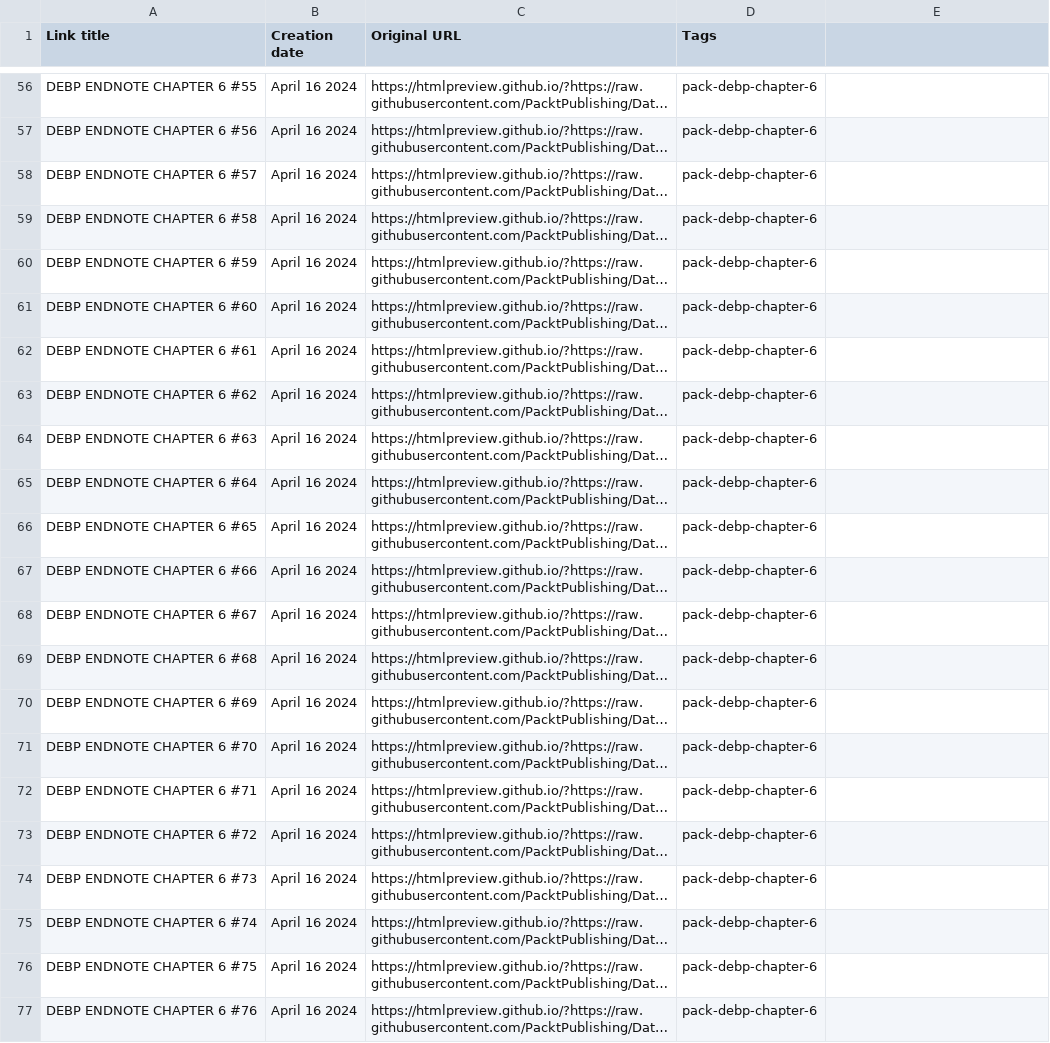
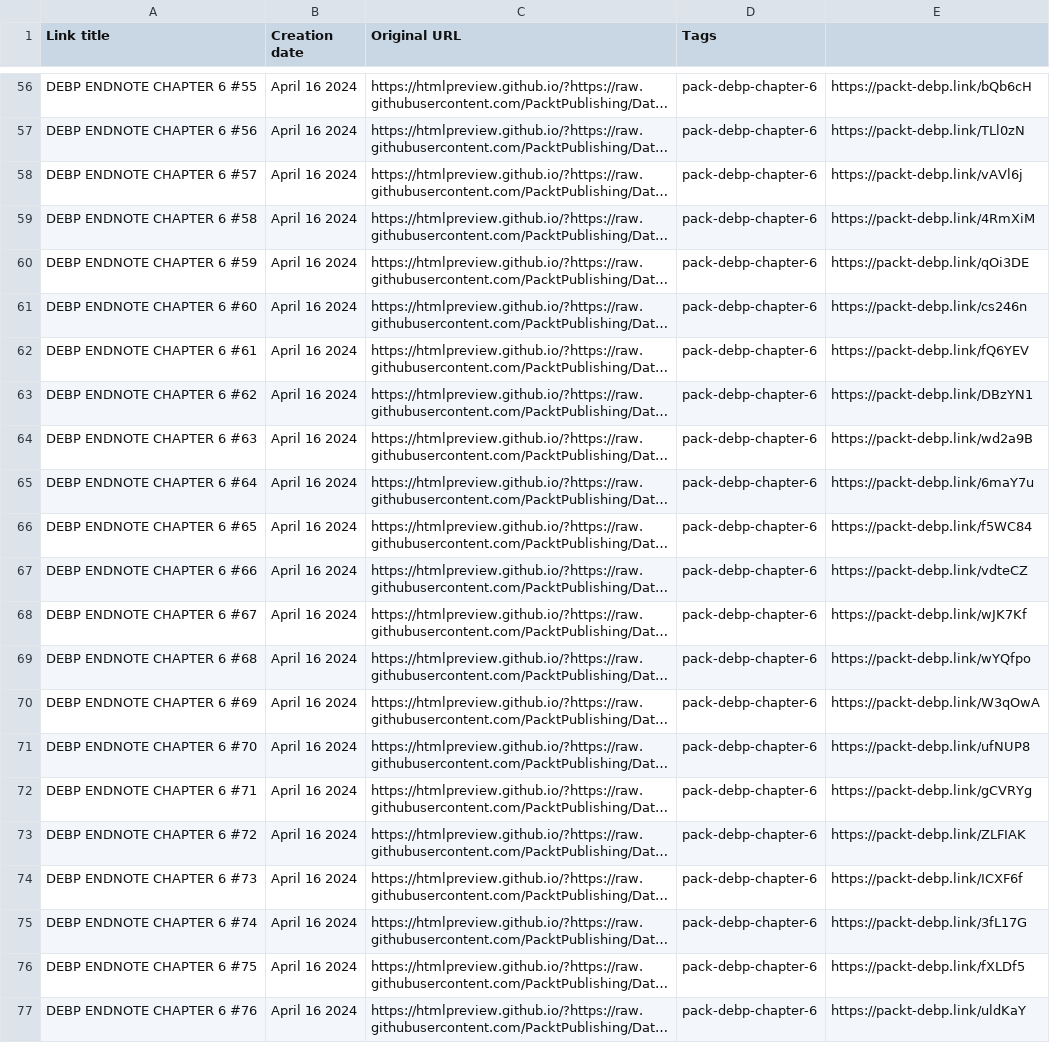
Before and after one commit to PacktPublishing/Data-Engineering-Best-Practices, a CSV file: Endnotes/chapter-6/archive/Chapter 6.endnotes.csv, drawn as a sheet; only a part is shown, gaps mark what is left out; long unchanged cells end in …; the diff covers the shown part only; the diff names each change by its address in the sheet, - before the commit and + after, or states it on an @@ line.

```diff
--- a/Endnotes/chapter-6/archive/Chapter 6.endnotes.csv
+++ b/Endnotes/chapter-6/archive/Chapter 6.endnotes.csv
-E56: (empty)
+E56: https://packt-debp.link/bQb6cH
-E57: (empty)
+E57: https://packt-debp.link/TLl0zN
-E58: (empty)
+E58: https://packt-debp.link/vAVl6j
-E59: (empty)
+E59: https://packt-debp.link/4RmXiM
-E60: (empty)
+E60: https://packt-debp.link/qOi3DE
-E61: (empty)
+E61: https://packt-debp.link/cs246n
-E62: (empty)
+E62: https://packt-debp.link/fQ6YEV
-E63: (empty)
+E63: https://packt-debp.link/DBzYN1
-E64: (empty)
+E64: https://packt-debp.link/wd2a9B
-E65: (empty)
+E65: https://packt-debp.link/6maY7u
-E66: (empty)
+E66: https://packt-debp.link/f5WC84
-E67: (empty)
+E67: https://packt-debp.link/vdteCZ
-E68: (empty)
+E68: https://packt-debp.link/wJK7Kf
-E69: (empty)
+E69: https://packt-debp.link/wYQfpo
-E70: (empty)
+E70: https://packt-debp.link/W3qOwA
-E71: (empty)
+E71: https://packt-debp.link/ufNUP8
-E72: (empty)
+E72: https://packt-debp.link/gCVRYg
-E73: (empty)
+E73: https://packt-debp.link/ZLFIAK
-E74: (empty)
+E74: https://packt-debp.link/ICXF6f
-E75: (empty)
+E75: https://packt-debp.link/3fL17G
-E76: (empty)
+E76: https://packt-debp.link/fXLDf5
-E77: (empty)
+E77: https://packt-debp.link/uldKaY
```
Also changed, not shown: 54 edited cells elsewhere in this file, Endnotes/chapter-14/archive/Chapter 14.endnotes.csv, Endnotes/chapter-15/archive/Chapter 15.endnotes.csv, 13 other files.
